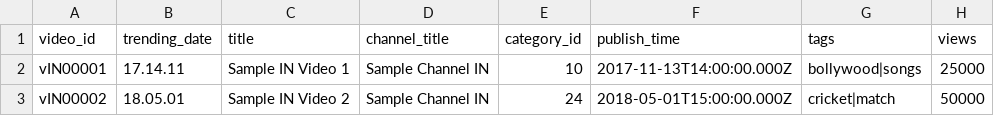
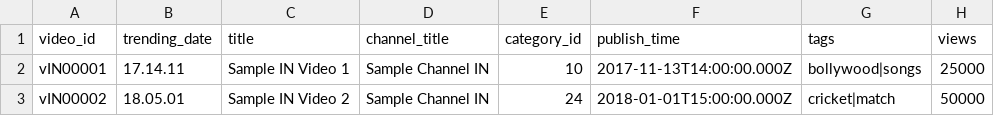
Before and after one commit to Hafizh-Iman-Naufal/youtube-trending-dbt, a CSV file: data/sample/INvideos.csv, drawn as a sheet; only a part is shown; the diff names each change by its address in the sheet, - before the commit and + after, or states it on an @@ line.

```diff
--- a/data/sample/INvideos.csv
+++ b/data/sample/INvideos.csv
-F3 (publish_time): 2018-05-01T15:00:00.000Z
+F3 (publish_time): 2018-01-01T15:00:00.000Z
```
Also changed, not shown: data/sample/DEvideos.csv, data/sample/JPvideos.csv, 8 other files.
